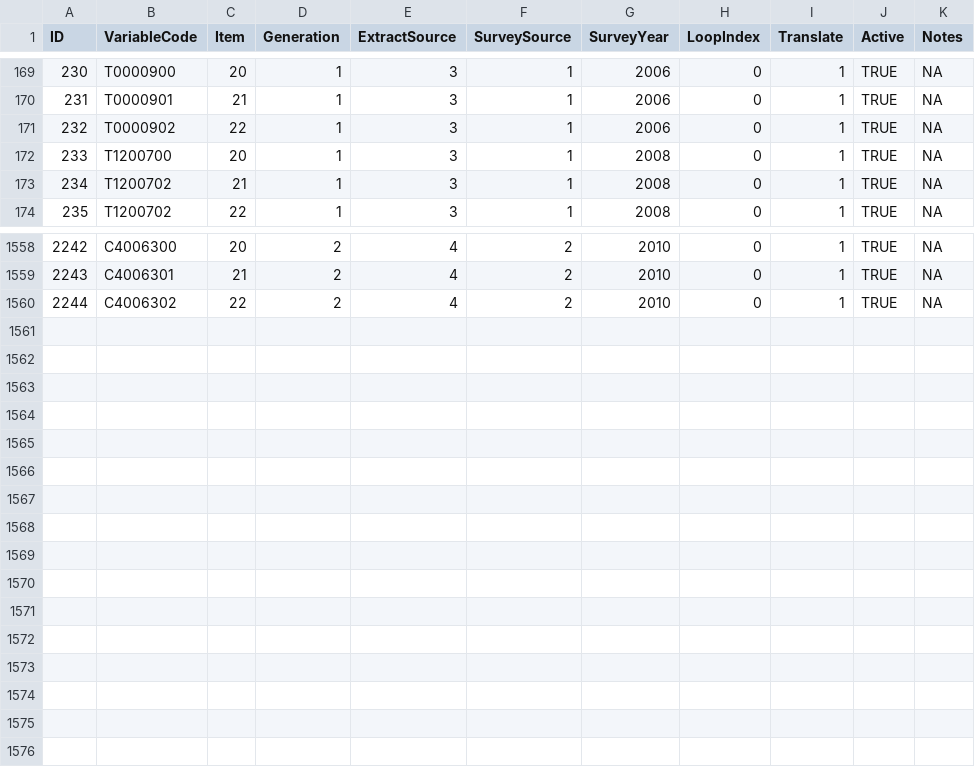
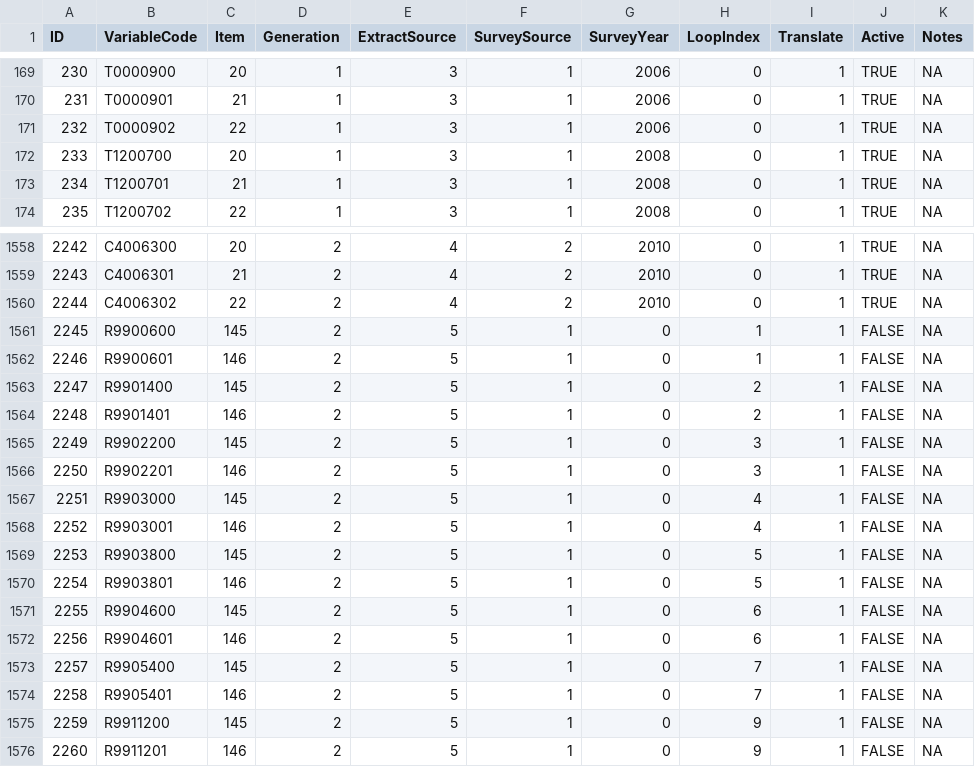
Before and after one commit to nlsy-links/nlsy-links-determination-2017, a CSV file: data-public/metadata/tables/Variable.csv, drawn as a sheet; only a part is shown, gaps mark what is left out.

Commit message:
add child MOB variables to metadata
c("R9900600", "R9900601", "R9901400", "R9901401", "R9902200",
"R9902201", "R9903000", "R9903001", "R9903800", "R9903801",  "R9904600",
"R9904601", "R9905400", "R9905401", "R9911200", "R9911201")

```diff
--- a/data-public/metadata/tables/Variable.csv
+++ b/data-public/metadata/tables/Variable.csv
@@ -172,3 +172,3 @@ ID,VariableCode,Item,Generation,ExtractSource,SurveySource,SurveyYear,LoopIndex,
 233,T1200700,20,1,3,1,2008,0,1,TRUE,NA
-234,T1200702,21,1,3,1,2008,0,1,TRUE,NA
+234,T1200701,21,1,3,1,2008,0,1,TRUE,NA
 235,T1200702,22,1,3,1,2008,0,1,TRUE,NA
@@ -1560 +1560,17 @@ ID,VariableCode,Item,Generation,ExtractSource,SurveySource,SurveyYear,LoopIndex,
 2244,C4006302,22,2,4,2,2010,0,1,TRUE,NA
+2245,R9900600,145,2,5,1,0,1,1,FALSE,NA
+2246,R9900601,146,2,5,1,0,1,1,FALSE,NA
+2247,R9901400,145,2,5,1,0,2,1,FALSE,NA
+2248,R9901401,146,2,5,1,0,2,1,FALSE,NA
+2249,R9902200,145,2,5,1,0,3,1,FALSE,NA
+2250,R9902201,146,2,5,1,0,3,1,FALSE,NA
+2251,R9903000,145,2,5,1,0,4,1,FALSE,NA
+2252,R9903001,146,2,5,1,0,4,1,FALSE,NA
+2253,R9903800,145,2,5,1,0,5,1,FALSE,NA
+2254,R9903801,146,2,5,1,0,5,1,FALSE,NA
+2255,R9904600,145,2,5,1,0,6,1,FALSE,NA
+2256,R9904601,146,2,5,1,0,6,1,FALSE,NA
+2257,R9905400,145,2,5,1,0,7,1,FALSE,NA
+2258,R9905401,146,2,5,1,0,7,1,FALSE,NA
+2259,R9911200,145,2,5,1,0,9,1,FALSE,NA
+2260,R9911201,146,2,5,1,0,9,1,FALSE,NA
```
Also changed, not shown: data-public/metadata/tables/Item.csv, 1 other file.
